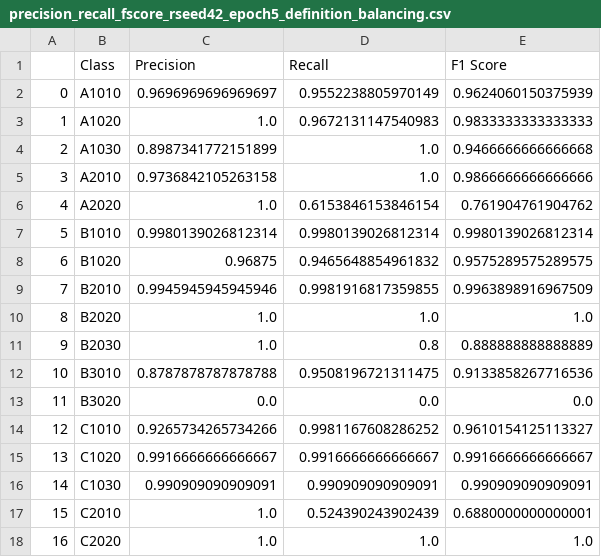
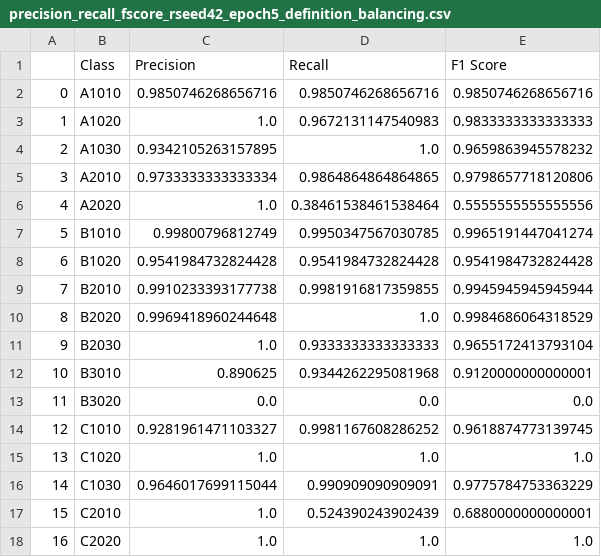
Before and after one commit to SewoongLee/reproduce-uniformat-classification, a CSV file: experimental_results/precision_recall_fscore_rseed42_epoch5_definition_balancing.csv, drawn as a sheet; only a part is shown; the diff covers the shown part only.

Commit message:
Add 'definition_balancing' results

```diff
--- a/experimental_results/precision_recall_fscore_rseed42_epoch5_definition_balancing.csv
+++ b/experimental_results/precision_recall_fscore_rseed42_epoch5_definition_balancing.csv
@@ -1,17 +1,17 @@
 ,Class,Precision,Recall,F1 Score
-0,A1010,0.9696969696969697,0.9552238805970149,0.9624060150375939
+0,A1010,0.9850746268656716,0.9850746268656716,0.9850746268656716
 1,A1020,1.0,0.9672131147540983,0.9833333333333333
-2,A1030,0.8987341772151899,1.0,0.9466666666666668
-3,A2010,0.9736842105263158,1.0,0.9866666666666666
-4,A2020,1.0,0.6153846153846154,0.761904761904762
-5,B1010,0.9980139026812314,0.9980139026812314,0.9980139026812314
-6,B1020,0.96875,0.9465648854961832,0.9575289575289575
-7,B2010,0.9945945945945946,0.9981916817359855,0.9963898916967509
-8,B2020,1.0,1.0,1.0
-9,B2030,1.0,0.8,0.888888888888889
-10,B3010,0.8787878787878788,0.9508196721311475,0.9133858267716536
+2,A1030,0.9342105263157895,1.0,0.9659863945578232
+3,A2010,0.9733333333333334,0.9864864864864865,0.9798657718120806
+4,A2020,1.0,0.38461538461538464,0.5555555555555556
+5,B1010,0.99800796812749,0.9950347567030785,0.9965191447041274
+6,B1020,0.9541984732824428,0.9541984732824428,0.9541984732824428
+7,B2010,0.9910233393177738,0.9981916817359855,0.9945945945945944
+8,B2020,0.9969418960244648,1.0,0.9984686064318529
+9,B2030,1.0,0.9333333333333333,0.9655172413793104
+10,B3010,0.890625,0.9344262295081968,0.9120000000000001
 11,B3020,0.0,0.0,0.0
-12,C1010,0.9265734265734266,0.9981167608286252,0.9610154125113327
-13,C1020,0.9916666666666667,0.9916666666666667,0.9916666666666667
-14,C1030,0.990909090909091,0.990909090909091,0.990909090909091
+12,C1010,0.9281961471103327,0.9981167608286252,0.9618874773139745
+13,C1020,1.0,1.0,1.0
+14,C1030,0.9646017699115044,0.990909090909091,0.9775784753363229
 15,C2010,1.0,0.524390243902439,0.6880000000000001
```
Also changed, not shown: 40 edited cells elsewhere in this file, 1 other file.
